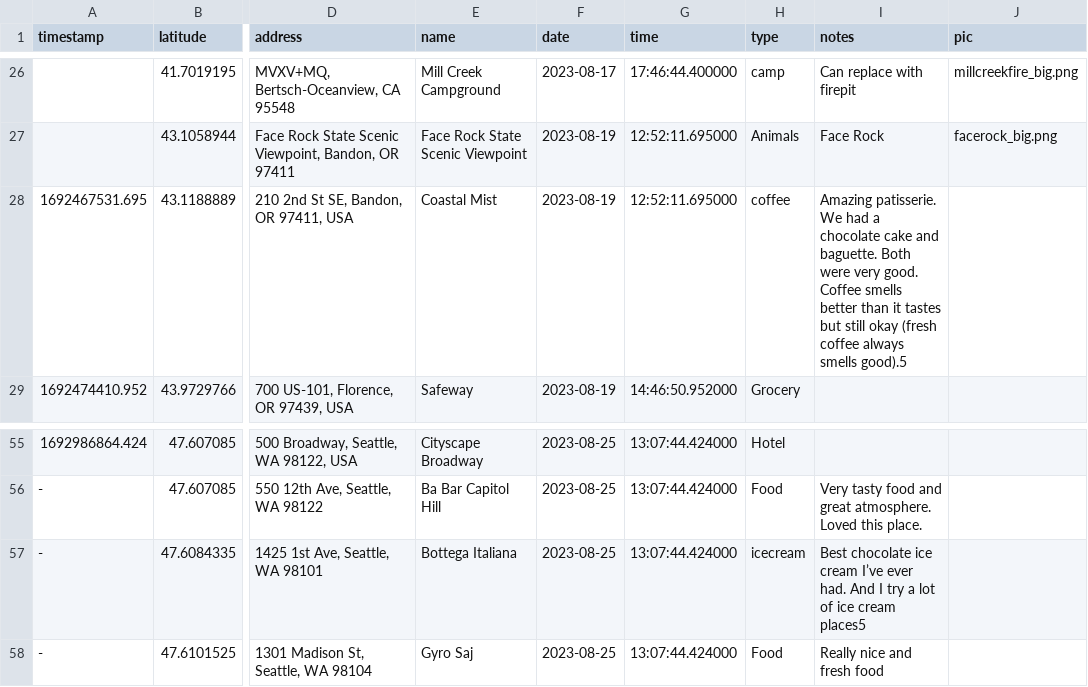
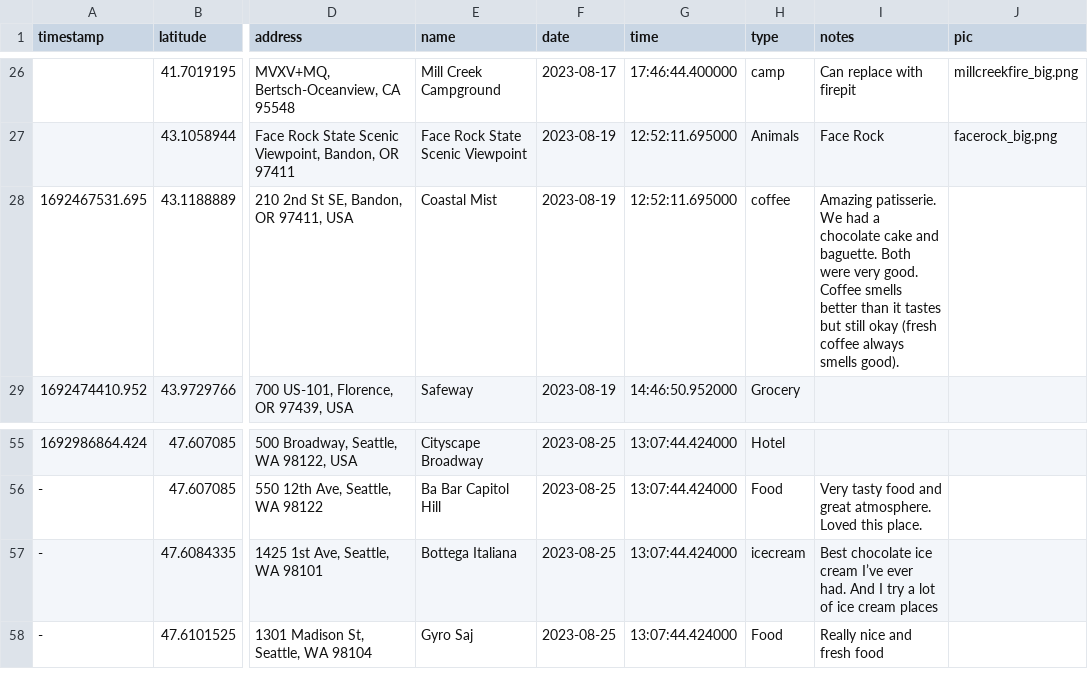
Before and after one commit to astrofyz/westcoast, a CSV file: df_places.csv, drawn as a sheet; only a part is shown, gaps mark what is left out; the diff covers the shown part only; the diff names each change by its address in the sheet, - before the commit and + after, or states it on an @@ line.

Commit message:
Update df_places.csv

```diff
--- a/df_places.csv
+++ b/df_places.csv
-I28 (notes): …always smells good).5
+I28 (notes): …always smells good).
-I57 (notes): …ice cream places5
+I57 (notes): …ice cream places
```
Also changed, not shown: 8 edited cells elsewhere in this file.
